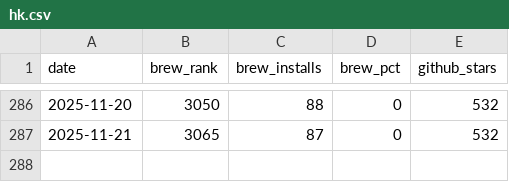
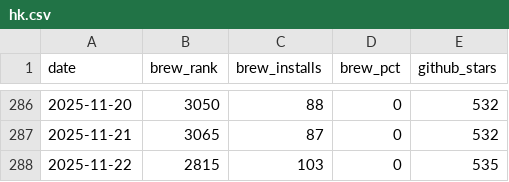
Before and after one commit to jdx/mise-analytics, a CSV file: hk.csv, drawn as a sheet; only a part is shown, gaps mark what is left out; the diff names each change by its address in the sheet, - before the commit and + after, or states it on an @@ line.

```diff
--- a/hk.csv
+++ b/hk.csv
+row 288: 2025-11-22 | 2815 | 103 | 0 | 535
```
Also changed, not shown: competitors.csv, hk-competitors.csv, 10 other files.
